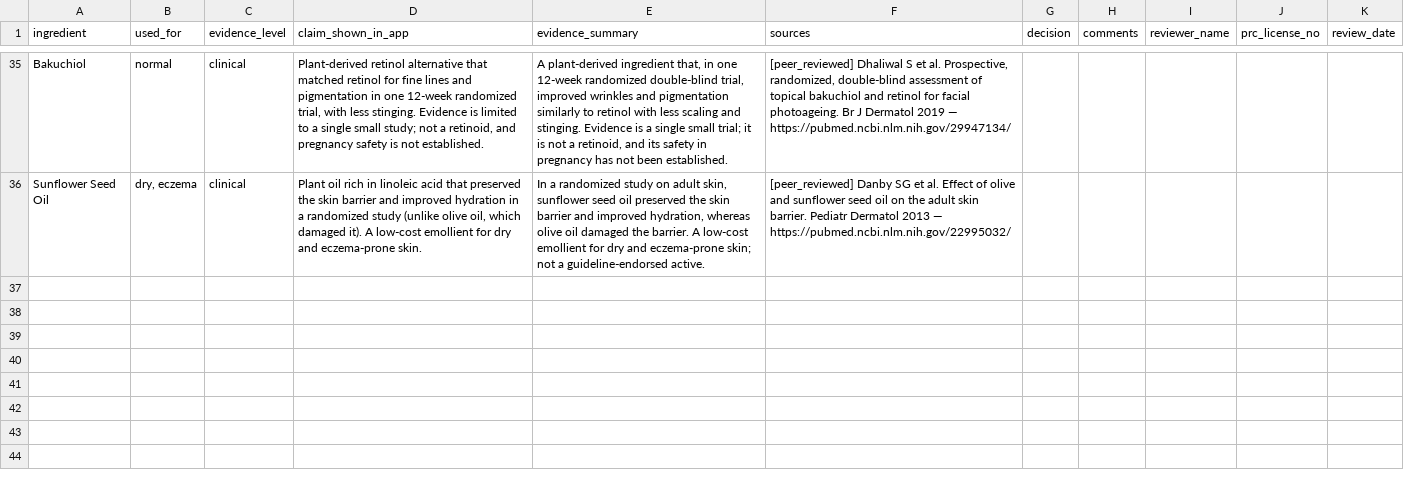
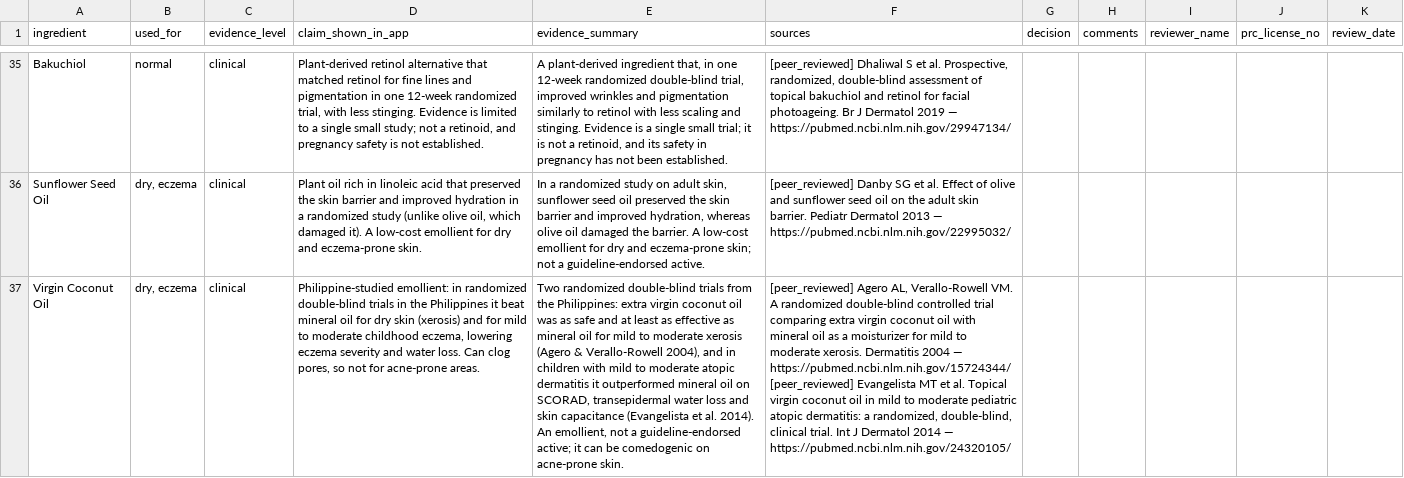
Before and after one commit to AsahiRei/skinlens, a CSV file: derm-review-sheet.csv, drawn as a sheet; only a part is shown, gaps mark what is left out; ↵ is a line break in a cell; the diff names each change by its address in the sheet, - before the commit and + after, or states it on an @@ line.

```diff
--- a/derm-review-sheet.csv
+++ b/derm-review-sheet.csv
+row 37: Virgin Coconut Oil | dry, eczema | clinical | Philippine-studied emollient: in randomized double-blind trials in the Philippines it beat mineral oil for dry skin (xerosis) and for mild to moderate childhood eczema, lowering eczema severity and water loss. Can clog pores, so not for acne-prone areas. | Two randomized double-blind trials from the Philippines: extra virgin coconut oil was as safe and at least as effective as mineral oil for mild to moderate xerosis (Agero & Verallo-Rowell 2004), and in children with mild to moderate atopic dermatitis it outperformed mineral oil on SCORAD, transepidermal water loss and skin capacitance (Evangelista et al. 2014). An emollient, not a guideline-endorsed active; it can be comedogenic on acne-prone skin. | [peer_reviewed] Agero AL, Verallo-Rowell VM. A randomized double-blind controlled trial comparing extra virgin coconut oil with mineral oil as a moisturizer for mild to moderate xerosis. Dermatitis 2004 — https://pubmed.ncbi.nlm.nih.gov/15724344/ ↵ [peer_reviewed] Evangelista MT et al. Topical virgin coconut oil in mild to moderate pediatric atopic dermatitis: a randomized, double-blind, clinical trial. Int J Dermatol 2014 — https://pubmed.ncbi.nlm.nih.gov/24320105/
```
Also changed, not shown: 23 other files.
